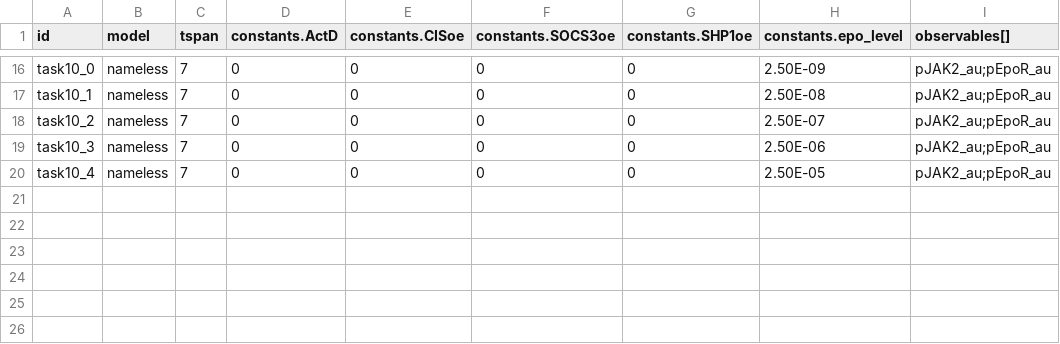
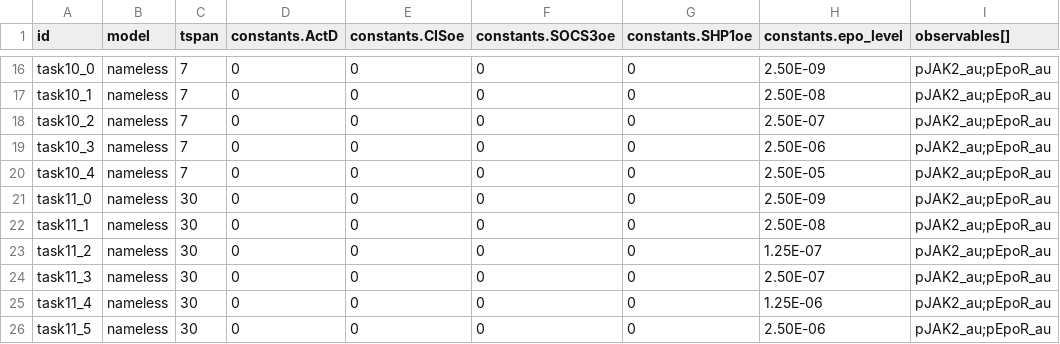
Before and after one commit to hetalang/qsp-benchmark, a CSV file: jak2stat5/Data/conditions.csv, drawn as a sheet; only a part is shown, gaps mark what is left out.

Commit message:
add data 11

```diff
--- a/jak2stat5/Data/conditions.csv
+++ b/jak2stat5/Data/conditions.csv
@@ -20 +20,7 @@ task10_3,nameless,7,0,0,0,0,2.50E-06,pJAK2_au;pEpoR_au
 task10_4,nameless,7,0,0,0,0,2.50E-05,pJAK2_au;pEpoR_au
+task11_0,nameless,30,0,0,0,0,2.50E-09,pJAK2_au;pEpoR_au
+task11_1,nameless,30,0,0,0,0,2.50E-08,pJAK2_au;pEpoR_au
+task11_2,nameless,30,0,0,0,0,1.25E-07,pJAK2_au;pEpoR_au
+task11_3,nameless,30,0,0,0,0,2.50E-07,pJAK2_au;pEpoR_au
+task11_4,nameless,30,0,0,0,0,1.25E-06,pJAK2_au;pEpoR_au
+task11_5,nameless,30,0,0,0,0,2.50E-06,pJAK2_au;pEpoR_au
```
Also changed, not shown: 7 other files.
